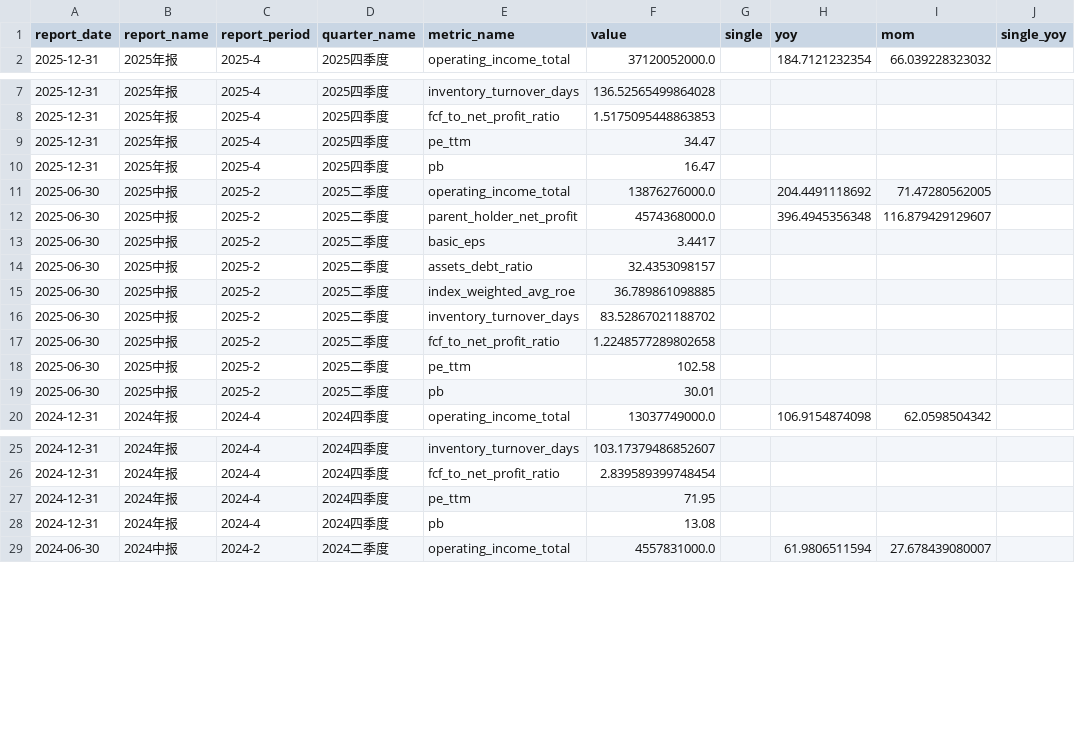
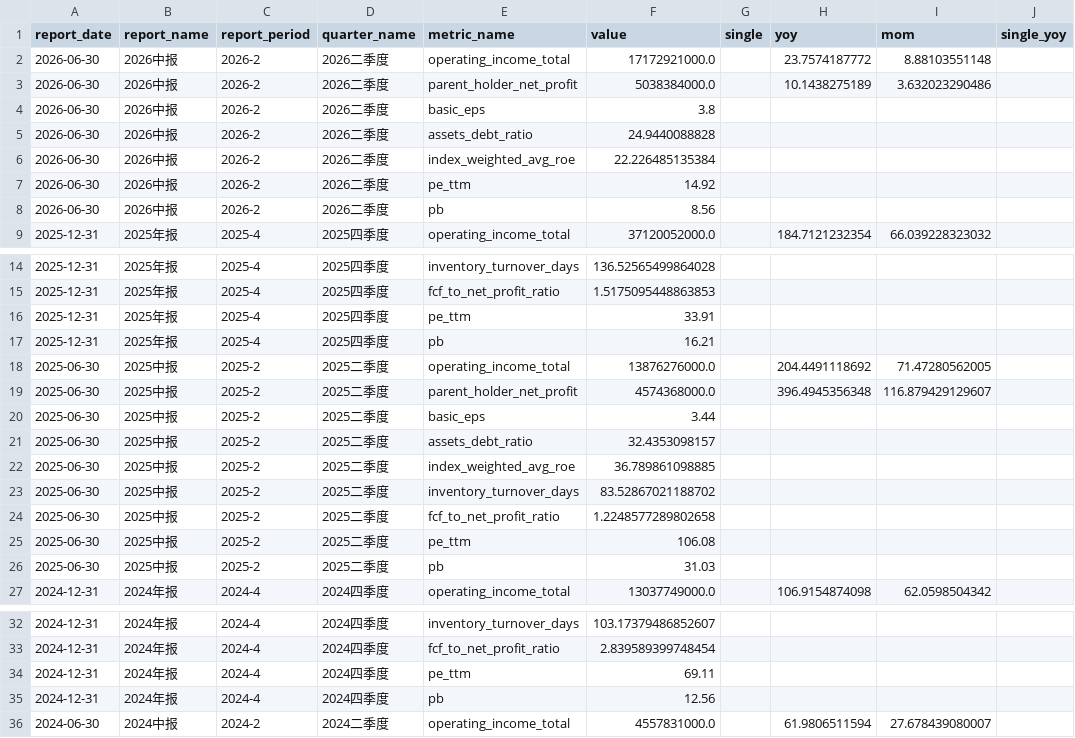
Before and after one commit to lin88lin8850/Stocker-Monitor, a CSV file: data/泡泡玛特.csv, drawn as a sheet; only a part is shown, gaps mark what is left out; the diff covers the shown part only.

```diff
--- a/data/泡泡玛特.csv
+++ b/data/泡泡玛特.csv
@@ -1,2 +1,9 @@
 report_date,report_name,report_period,quarter_name,metric_name,value,single,yoy,mom,single_yoy
+2026-06-30,2026中报,2026-2,2026二季度,operating_income_total,17172921000.0,,23.7574187772,8.88103551148,
+2026-06-30,2026中报,2026-2,2026二季度,parent_holder_net_profit,5038384000.0,,10.1438275189,3.632023290486,
+2026-06-30,2026中报,2026-2,2026二季度,basic_eps,3.8,,,,
+2026-06-30,2026中报,2026-2,2026二季度,assets_debt_ratio,24.9440088828,,,,
+2026-06-30,2026中报,2026-2,2026二季度,index_weighted_avg_roe,22.226485135384,,,,
+2026-06-30,2026中报,2026-2,2026二季度,pe_ttm,14.92,,,,
+2026-06-30,2026中报,2026-2,2026二季度,pb,8.56,,,,
 2025-12-31,2025年报,2025-4,2025四季度,operating_income_total,37120052000.0,,184.7121232354,66.039228323032,
@@ -8,7 +15,7 @@ report_date,report_name,report_period,quarter_name,metric_name,value,single,yoy,
 2025-12-31,2025年报,2025-4,2025四季度,fcf_to_net_profit_ratio,1.5175095448863853,,,,
-2025-12-31,2025年报,2025-4,2025四季度,pe_ttm,34.47,,,,
-2025-12-31,2025年报,2025-4,2025四季度,pb,16.47,,,,
+2025-12-31,2025年报,2025-4,2025四季度,pe_ttm,33.91,,,,
+2025-12-31,2025年报,2025-4,2025四季度,pb,16.21,,,,
 2025-06-30,2025中报,2025-2,2025二季度,operating_income_total,13876276000.0,,204.4491118692,71.47280562005,
 2025-06-30,2025中报,2025-2,2025二季度,parent_holder_net_profit,4574368000.0,,396.4945356348,116.879429129607,
-2025-06-30,2025中报,2025-2,2025二季度,basic_eps,3.4417,,,,
+2025-06-30,2025中报,2025-2,2025二季度,basic_eps,3.44,,,,
 2025-06-30,2025中报,2025-2,2025二季度,assets_debt_ratio,32.4353098157,,,,
@@ -17,4 +24,4 @@ report_date,report_name,report_period,quarter_name,metric_name,value,single,yoy,
 2025-06-30,2025中报,2025-2,2025二季度,fcf_to_net_profit_ratio,1.2248577289802658,,,,
-2025-06-30,2025中报,2025-2,2025二季度,pe_ttm,102.58,,,,
-2025-06-30,2025中报,2025-2,2025二季度,pb,30.01,,,,
+2025-06-30,2025中报,2025-2,2025二季度,pe_ttm,106.08,,,,
+2025-06-30,2025中报,2025-2,2025二季度,pb,31.03,,,,
 2024-12-31,2024年报,2024-4,2024四季度,operating_income_total,13037749000.0,,106.9154874098,62.0598504342,
@@ -26,4 +33,4 @@ report_date,report_name,report_period,quarter_name,metric_name,value,single,yoy,
 2024-12-31,2024年报,2024-4,2024四季度,fcf_to_net_profit_ratio,2.839589399748454,,,,
-2024-12-31,2024年报,2024-4,2024四季度,pe_ttm,71.95,,,,
-2024-12-31,2024年报,2024-4,2024四季度,pb,13.08,,,,
+2024-12-31,2024年报,2024-4,2024四季度,pe_ttm,69.11,,,,
+2024-12-31,2024年报,2024-4,2024四季度,pb,12.56,,,,
 2024-06-30,2024中报,2024-2,2024二季度,operating_income_total,4557831000.0,,61.9806511594,27.678439080007,
```
Also changed, not shown: 8 edited cells elsewhere in this file, data/中金黄金.csv, data/小米集团.csv, 4 other files.
